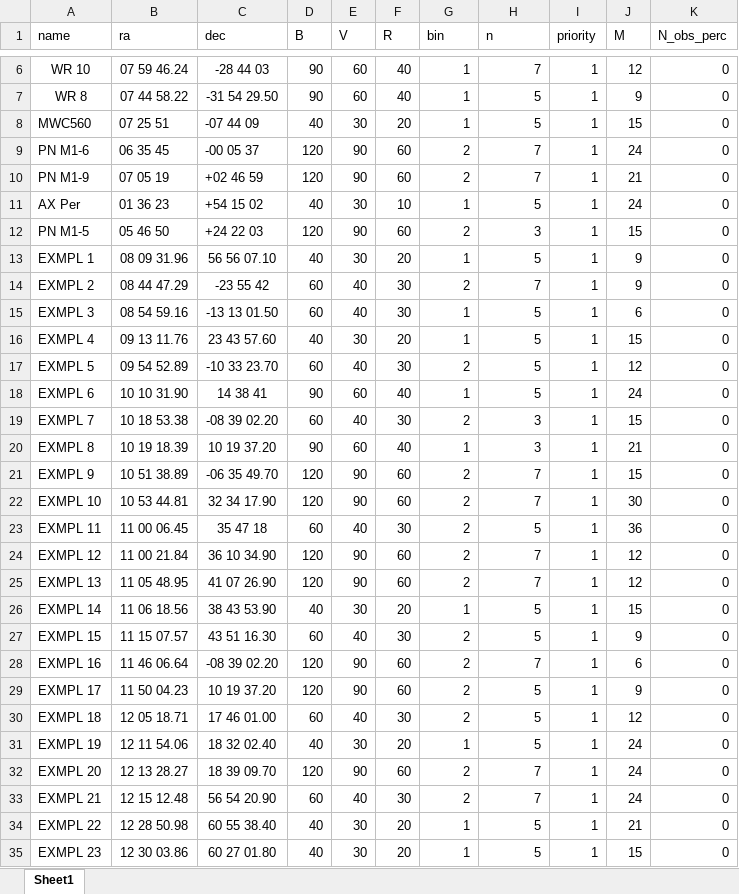
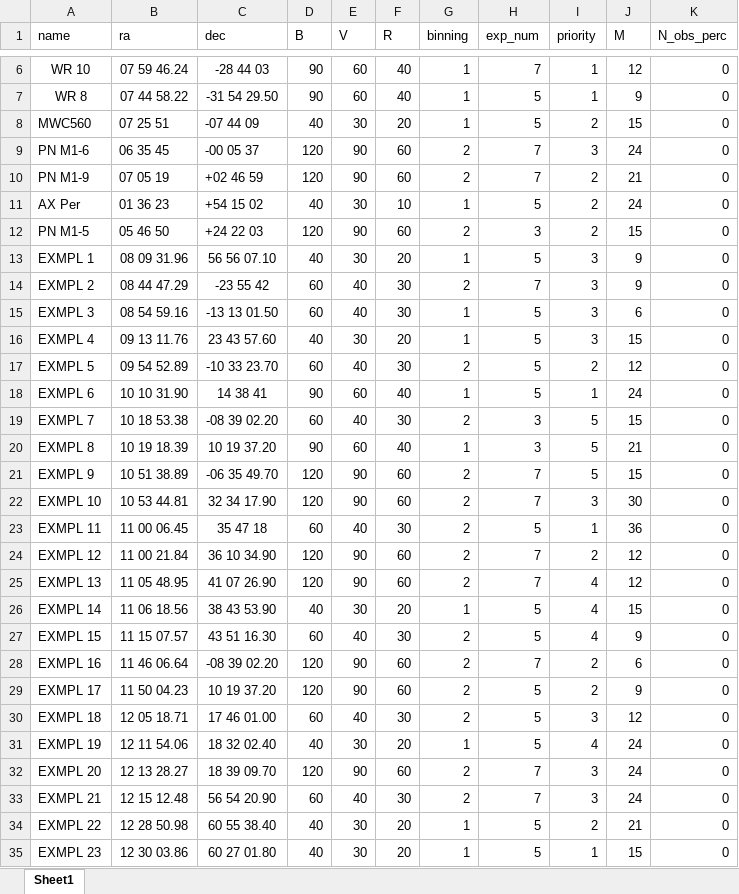
Before and after one commit to ill-i/Planner, an Excel workbook: objects_example_test.xlsx, sheet Sheet1, drawn as a sheet; only a part is shown, gaps mark what is left out; values as stored, in another font and other column widths than the file's, no borders; the diff covers the shown part only; the diff names each change by its address in the sheet, - before the commit and + after, or states it on an @@ line.

```diff
--- a/objects_example_test.xlsx (sheet Sheet1)
+++ b/objects_example_test.xlsx (sheet Sheet1)
-G1: bin
+G1: binning
-H1: n
+H1: exp_num
-I8 (priority): 1
+I8 (priority): 2
-I9 (priority): 1
+I9 (priority): 3
-I10:I12 (priority): 1
+I10:I12 (priority): 2
-I13:I16 (priority): 1
+I13:I16 (priority): 3
-I17 (priority): 1
+I17 (priority): 2
-I19:I21 (priority): 1
+I19:I21 (priority): 5
-I22 (priority): 1
+I22 (priority): 3
-I24 (priority): 1
+I24 (priority): 2
-I25:I27 (priority): 1
+I25:I27 (priority): 4
-I28:I29 (priority): 1
+I28:I29 (priority): 2
-I30 (priority): 1
+I30 (priority): 3
-I31 (priority): 1
+I31 (priority): 4
-I32:I33 (priority): 1
+I32:I33 (priority): 3
-I34 (priority): 1
+I34 (priority): 2
```
Also changed, not shown: 20 edited cells elsewhere in this sheet, 2 other files.
